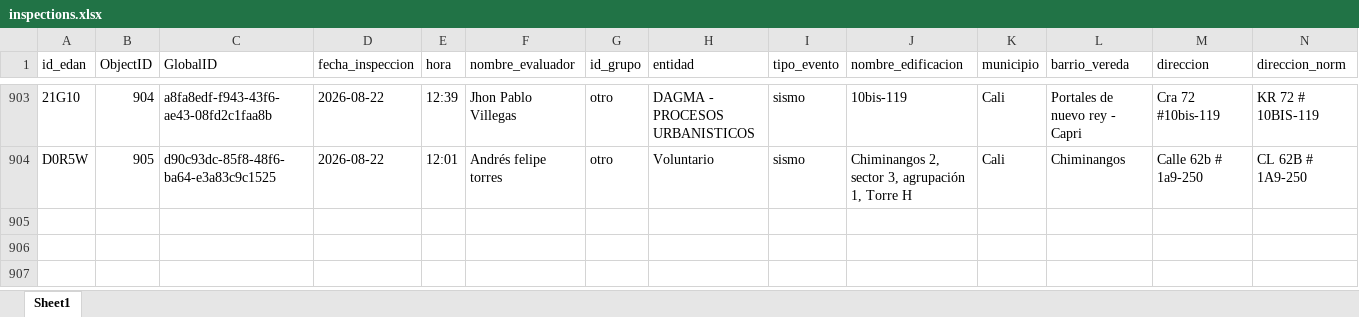
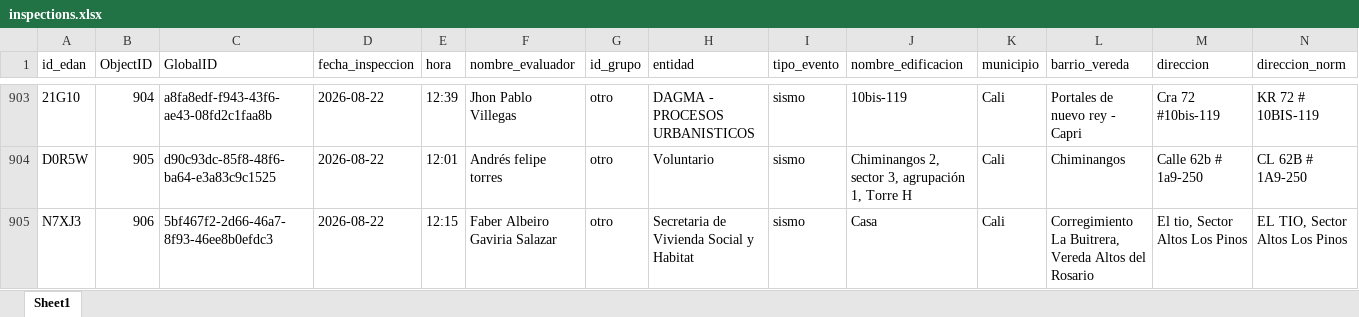
Before and after one commit to Juanpgm/sismo-cali-dashboard, an Excel workbook: web/data/inspections.xlsx, sheet Sheet1, drawn as a sheet; only a part is shown, gaps mark what is left out; values as stored, in another font and other column widths than the file's, no borders; rows hold the shown columns only; the diff names each change by its address in the sheet, - before the commit and + after, or states it on an @@ line.

Commit message:
chore: refresh dashboard data (auto)

```diff
--- a/web/data/inspections.xlsx (sheet Sheet1)
+++ b/web/data/inspections.xlsx (sheet Sheet1)
+row 905: N7XJ3 | 906 | 5bf467f2-2d66-46a7-8f93-46ee8b0efdc3 | 2026-08-22 | 12:15 | Faber Albeiro Gaviria Salazar | otro | Secretaria de Vivienda Social y Habitat | sismo | Casa | Cali | Corregimiento La Buitrera, Vereda Altos del Rosario | El tio, Sector Altos Los Pinos | EL TIO, Sector Altos Los Pinos
```
Also changed, not shown: 2 other files.
